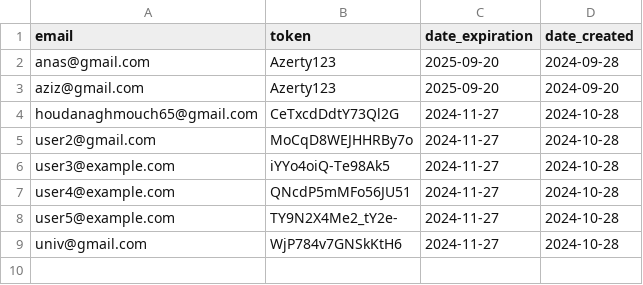
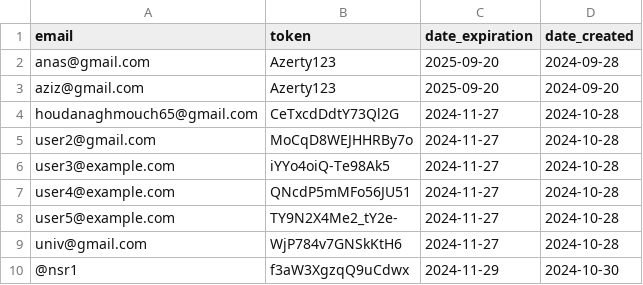
Before and after one commit to zero1-boop/zero, a CSV file: data.csv, drawn as a sheet; the diff names each change by its address in the sheet, - before the commit and + after, or states it on an @@ line.

Commit message:
Updated data.csv: create action performed.

```diff
--- a/data.csv
+++ b/data.csv
+row 10: @nsr1 | f3aW3XgzqQ9uCdwx | 2024-11-29 | 2024-10-30
```
